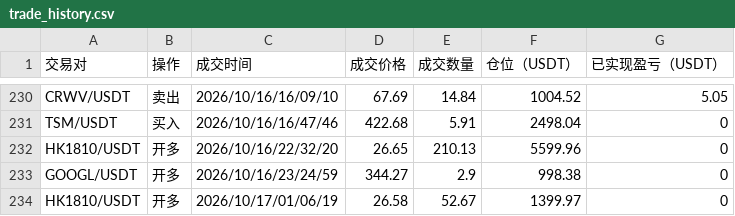
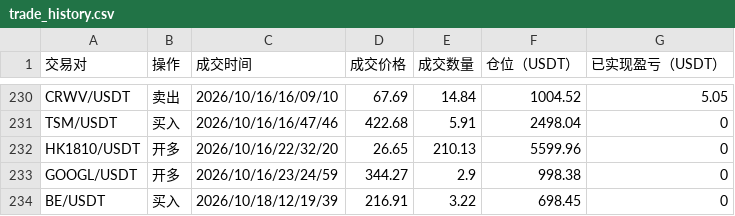
Before and after one commit to burceasn/asset-dashboard, a CSV file: trade_history.csv, drawn as a sheet; only a part is shown, gaps mark what is left out; removed rows and columns are numbered as before the commit, all else as after; the diff names each change by its address in the sheet, - before the commit and + after, or states it on an @@ line.

```diff
--- a/trade_history.csv
+++ b/trade_history.csv
-row 234: HK1810/USDT | 开多 | 2026/10/17/01/06/19 | 26.58 | 52.67 | 1399.97 | 0
+row 234: BE/USDT | 买入 | 2026/10/18/12/19/39 | 216.91 | 3.22 | 698.45 | 0
```
Also changed, not shown: 1 other file.
